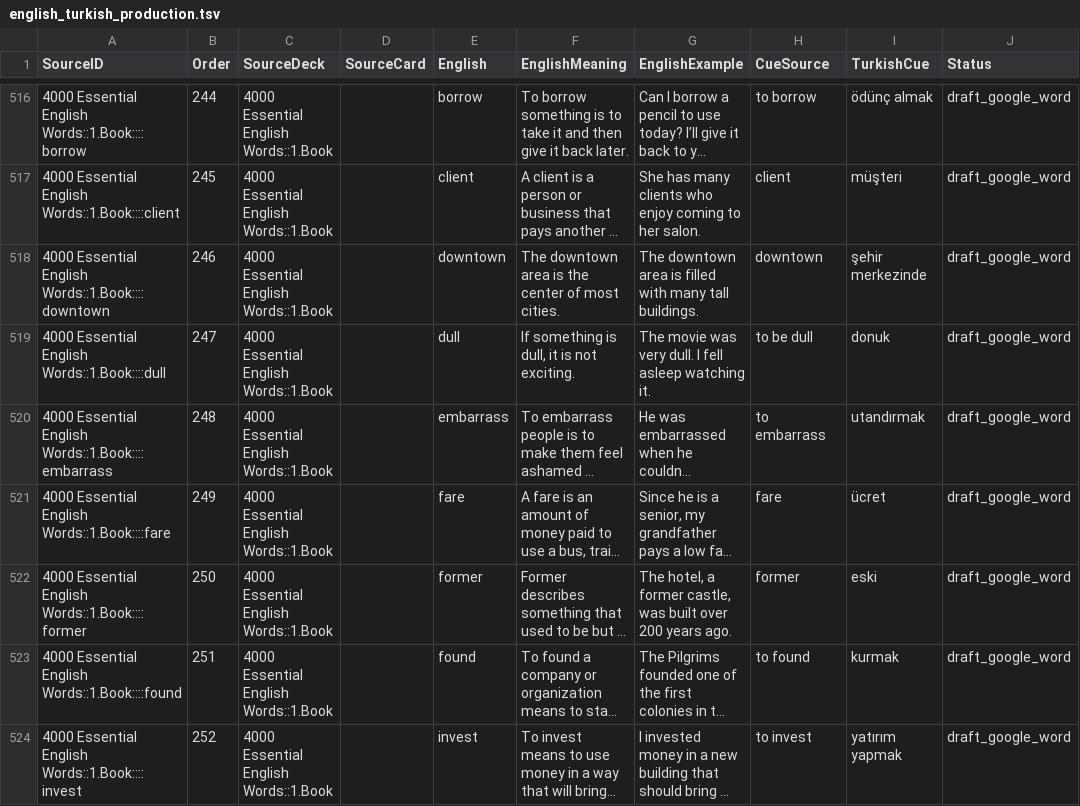
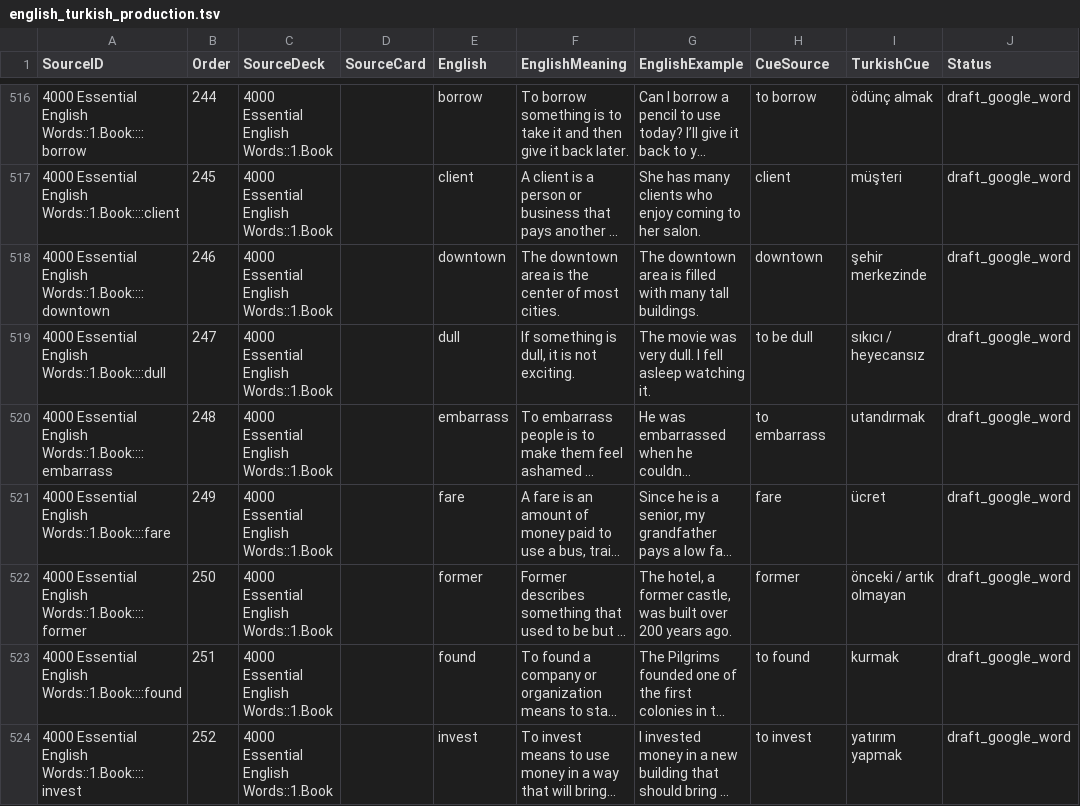
Before and after one commit to PlaneInABottle/ankiDecks, a TSV file: generated/english_4000/english_turkish_production.tsv, drawn as a sheet; only a part is shown, gaps mark what is left out; long unchanged cells end in …; the diff covers the shown part only; the diff names each change by its address in the sheet, - before the commit and + after, or states it on an @@ line.

Commit message:
Improve language deck cues

```diff
--- a/generated/english_4000/english_turkish_production.tsv
+++ b/generated/english_4000/english_turkish_production.tsv
-I519 (TurkishCue): donuk
+I519 (TurkishCue): sıkıcı / heyecansız
-I522 (TurkishCue): eski
+I522 (TurkishCue): önceki / artık olmayan
```
Also changed, not shown: 24 edited cells elsewhere in this file, 5 other files.
